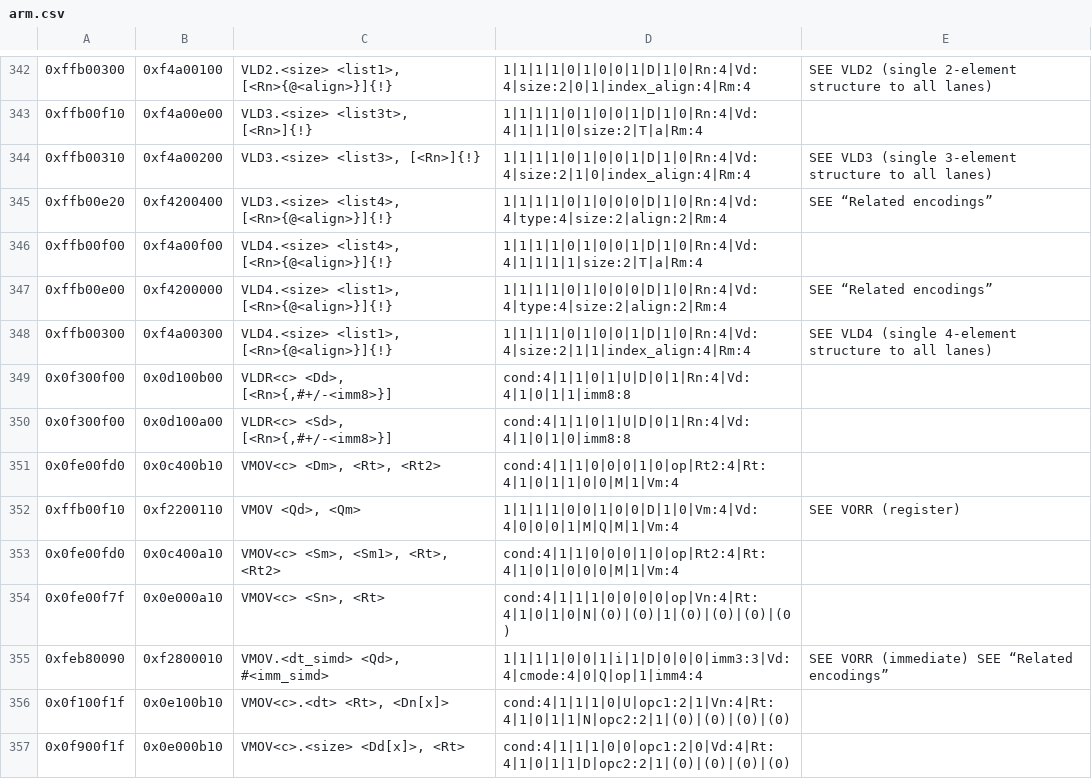
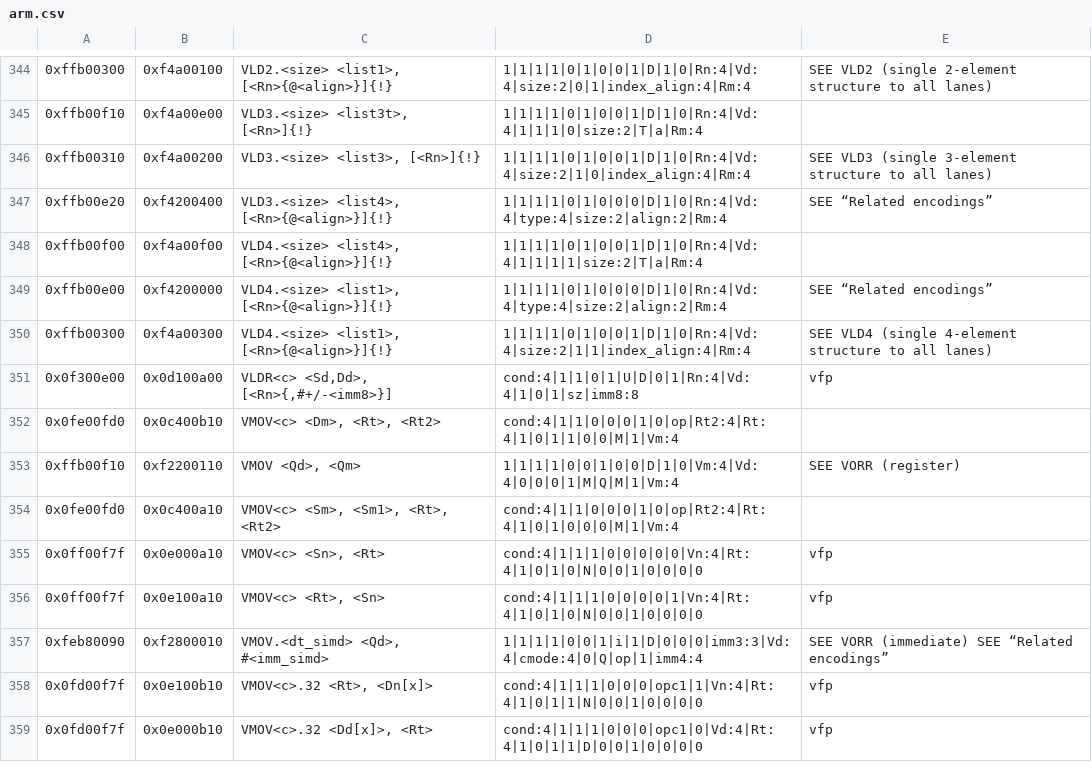
Before and after one commit to rsc/arm, a CSV file: arm.csv, drawn as a sheet; only a part is shown, gaps mark what is left out; the diff covers the shown part only.

```diff
--- a/arm.csv
+++ b/arm.csv
@@ -348,4 +350,3 @@
 "0xffb00300","0xf4a00300","VLD4.<size> <list1>, [<Rn>{@<align>}]{!}","1|1|1|1|0|1|0|0|1|D|1|0|Rn:4|Vd:4|size:2|1|1|index_align:4|Rm:4","SEE VLD4 (single 4-element structure to all lanes)"
-"0x0f300f00","0x0d100b00","VLDR<c> <Dd>, [<Rn>{,#+/-<imm8>}]","cond:4|1|1|0|1|U|D|0|1|Rn:4|Vd:4|1|0|1|1|imm8:8",""
-"0x0f300f00","0x0d100a00","VLDR<c> <Sd>, [<Rn>{,#+/-<imm8>}]","cond:4|1|1|0|1|U|D|0|1|Rn:4|Vd:4|1|0|1|0|imm8:8",""
+"0x0f300e00","0x0d100a00","VLDR<c> <Sd,Dd>, [<Rn>{,#+/-<imm8>}]","cond:4|1|1|0|1|U|D|0|1|Rn:4|Vd:4|1|0|1|sz|imm8:8","vfp"
 "0x0fe00fd0","0x0c400b10","VMOV<c> <Dm>, <Rt>, <Rt2>","cond:4|1|1|0|0|0|1|0|op|Rt2:4|Rt:4|1|0|1|1|0|0|M|1|Vm:4",""
@@ -353,5 +354,6 @@
 "0x0fe00fd0","0x0c400a10","VMOV<c> <Sm>, <Sm1>, <Rt>, <Rt2>","cond:4|1|1|0|0|0|1|0|op|Rt2:4|Rt:4|1|0|1|0|0|0|M|1|Vm:4",""
-"0x0fe00f7f","0x0e000a10","VMOV<c> <Sn>, <Rt>","cond:4|1|1|1|0|0|0|0|op|Vn:4|Rt:4|1|0|1|0|N|(0)|(0)|1|(0)|(0)|(0)|(0)",""
+"0x0ff00f7f","0x0e000a10","VMOV<c> <Sn>, <Rt>","cond:4|1|1|1|0|0|0|0|0|Vn:4|Rt:4|1|0|1|0|N|0|0|1|0|0|0|0","vfp"
+"0x0ff00f7f","0x0e100a10","VMOV<c> <Rt>, <Sn>","cond:4|1|1|1|0|0|0|0|1|Vn:4|Rt:4|1|0|1|0|N|0|0|1|0|0|0|0","vfp"
 "0xfeb80090","0xf2800010","VMOV.<dt_simd> <Qd>, #<imm_simd>","1|1|1|1|0|0|1|i|1|D|0|0|0|imm3:3|Vd:4|cmode:4|0|Q|op|1|imm4:4","SEE VORR (immediate) SEE “Related encodings”"
-"0x0f100f1f","0x0e100b10","VMOV<c>.<dt> <Rt>, <Dn[x]>","cond:4|1|1|1|0|U|opc1:2|1|Vn:4|Rt:4|1|0|1|1|N|opc2:2|1|(0)|(0)|(0)|(0)",""
-"0x0f900f1f","0x0e000b10","VMOV<c>.<size> <Dd[x]>, <Rt>","cond:4|1|1|1|0|0|opc1:2|0|Vd:4|Rt:4|1|0|1|1|D|opc2:2|1|(0)|(0)|(0)|(0)",""
+"0x0fd00f7f","0x0e100b10","VMOV<c>.32 <Rt>, <Dn[x]>","cond:4|1|1|1|0|0|0|opc1|1|Vn:4|Rt:4|1|0|1|1|N|0|0|1|0|0|0|0","vfp"
+"0x0fd00f7f","0x0e000b10","VMOV<c>.32 <Dd[x]>, <Rt>","cond:4|1|1|1|0|0|0|opc1|0|Vd:4|Rt:4|1|0|1|1|D|0|0|1|0|0|0|0","vfp"
```
Also changed, not shown: 3 added rows, 1 removed row and 51 edited cells elsewhere in this file, 11 other files.
